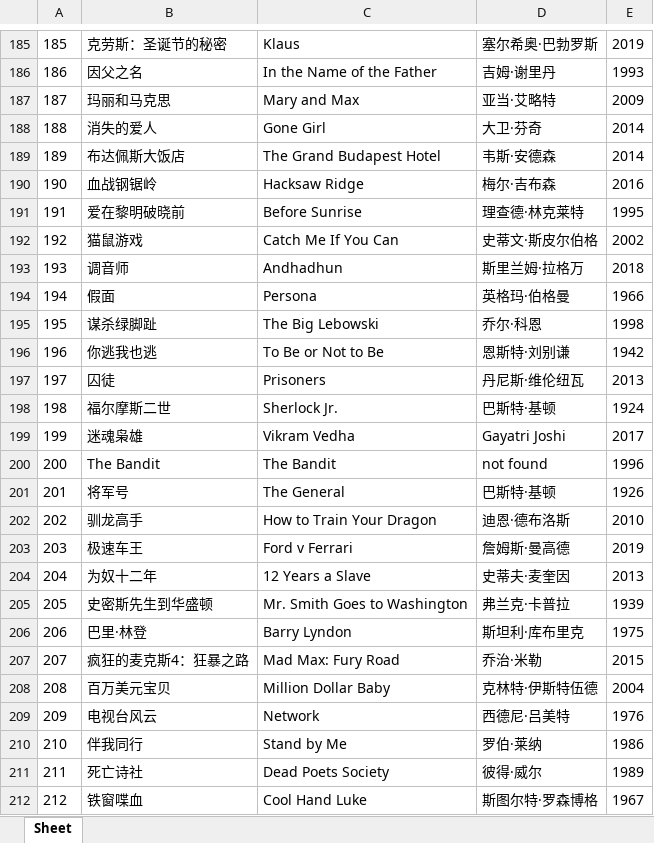
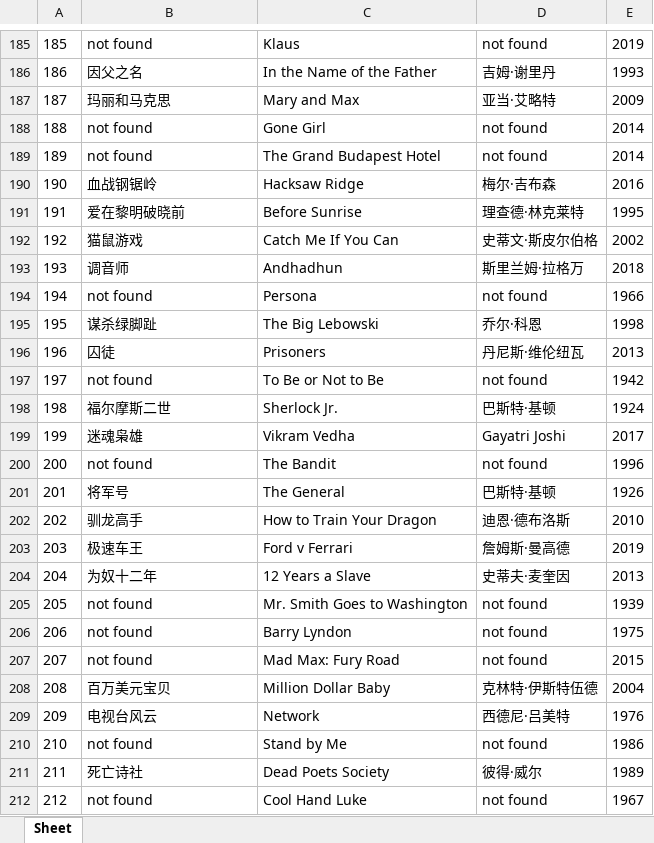
Before and after one commit to doctoroyy/Movie-IMDB-Bot, an Excel workbook: imdb_top_250.xlsx, sheet Sheet, drawn as a sheet; only a part is shown, gaps mark what is left out; values as stored, in another font and other column widths than the file's, no borders; the diff covers the shown part only; the diff names each change by its address in the sheet, - before the commit and + after, or states it on an @@ line.

```diff
--- a/imdb_top_250.xlsx (sheet Sheet)
+++ b/imdb_top_250.xlsx (sheet Sheet)
-B185: 克劳斯：圣诞节的秘密
+B185: not found
-D185: 塞尔希奥·巴勃罗斯
+D185: not found
-B188: 消失的爱人
+B188: not found
-D188: 大卫·芬奇
+D188: not found
-B189: 布达佩斯大饭店
+B189: not found
-D189: 韦斯·安德森
+D189: not found
-B194: 假面
+B194: not found
-D194: 英格玛·伯格曼
+D194: not found
-B196: 你逃我也逃
+B196: 囚徒
-C196: To Be or Not to Be
+C196: Prisoners
-D196: 恩斯特·刘别谦
+D196: 丹尼斯·维伦纽瓦
-E196: 1942
+E196: 2013
-B197: 囚徒
+B197: not found
-C197: Prisoners
+C197: To Be or Not to Be
-D197: 丹尼斯·维伦纽瓦
+D197: not found
-E197: 2013
+E197: 1942
-B200: The Bandit
+B200: not found
-B205: 史密斯先生到华盛顿
+B205: not found
-D205: 弗兰克·卡普拉
+D205: not found
-B206: 巴里·林登
+B206: not found
-D206: 斯坦利·库布里克
+D206: not found
-B207: 疯狂的麦克斯4：狂暴之路
+B207: not found
-D207: 乔治·米勒
+D207: not found
-B210: 伴我同行
+B210: not found
-D210: 罗伯·莱纳
+D210: not found
-B212: 铁窗喋血
+B212: not found
-D212: 斯图尔特·罗森博格
+D212: not found
```
Also changed, not shown: 126 edited cells elsewhere in this sheet, 1 other file.
